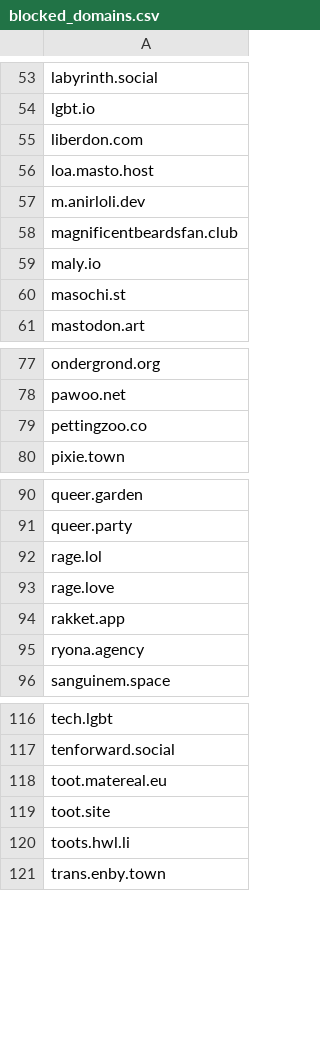
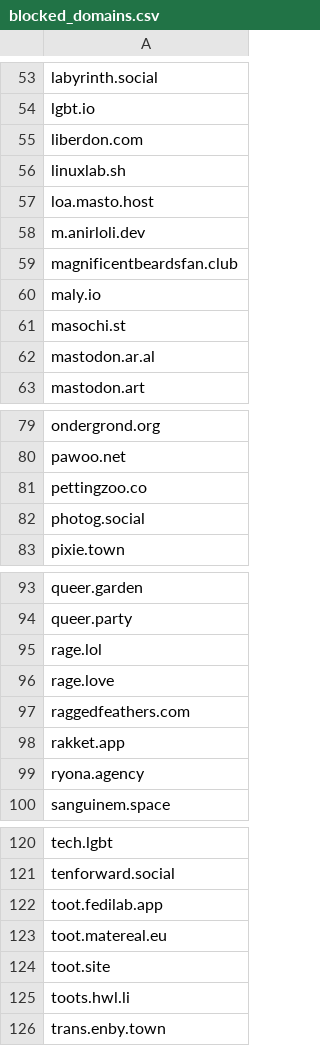
Before and after one commit to kromonos/userful_files, a CSV file: Mastodon blocks/blocked_domains.csv, drawn as a sheet; only a part is shown, gaps mark what is left out; the diff names each change by its address in the sheet, - before the commit and + after, or states it on an @@ line.

Commit message:
Adding more hosts from masto.host, since they allow hate speech

```diff
--- a/Mastodon blocks/blocked_domains.csv
+++ b/Mastodon blocks/blocked_domains.csv
+row 56: linuxlab.sh
+row 62: mastodon.ar.al
+row 82: photog.social
+row 97: raggedfeathers.com
+row 122: toot.fedilab.app
```
